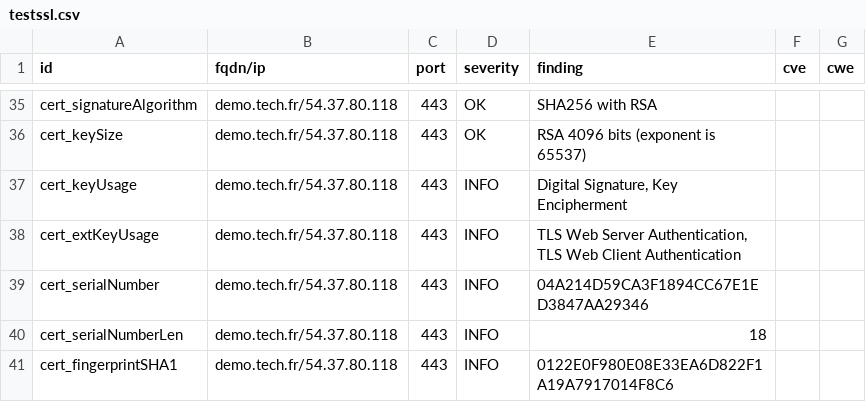
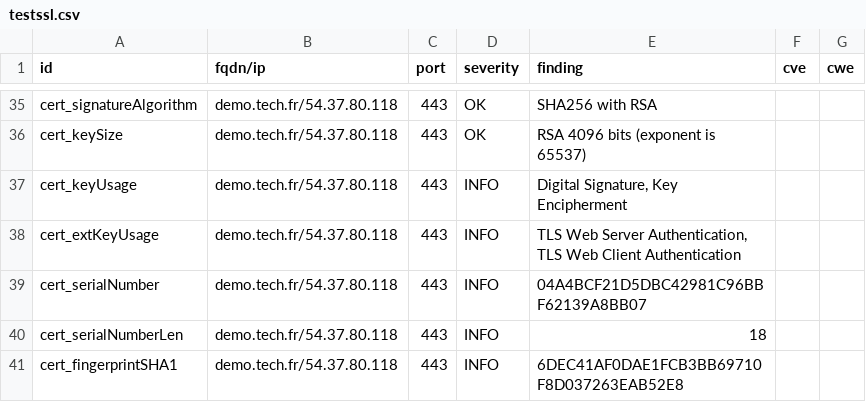
Before and after one commit to passtech/website-monitoring, a CSV file: results/aHR0cHM6Ly9kZW1vLnRlY2guZnI=/testssl.csv, drawn as a sheet; only a part is shown, gaps mark what is left out; the diff covers the shown part only.

```diff
--- a/results/aHR0cHM6Ly9kZW1vLnRlY2guZnI=/testssl.csv
+++ b/results/aHR0cHM6Ly9kZW1vLnRlY2guZnI=/testssl.csv
@@ -38,4 +38,4 @@
 "cert_extKeyUsage","demo.tech.fr/54.37.80.118","443","INFO","TLS Web Server Authentication, TLS Web Client Authentication","",""
-"cert_serialNumber","demo.tech.fr/54.37.80.118","443","INFO","04A214D59CA3F1894CC67E1ED3847AA29346","",""
+"cert_serialNumber","demo.tech.fr/54.37.80.118","443","INFO","04A4BCF21D5DBC42981C96BBF62139A8BB07","",""
 "cert_serialNumberLen","demo.tech.fr/54.37.80.118","443","INFO","18","",""
-"cert_fingerprintSHA1","demo.tech.fr/54.37.80.118","443","INFO","0122E0F980E08E33EA6D822F1A19A7917014F8C6","",""
+"cert_fingerprintSHA1","demo.tech.fr/54.37.80.118","443","INFO","6DEC41AF0DAE1FCB3BB69710F8D037263EAB52E8","",""
```
Also changed, not shown: 8 edited cells elsewhere in this file, 11 other files.
